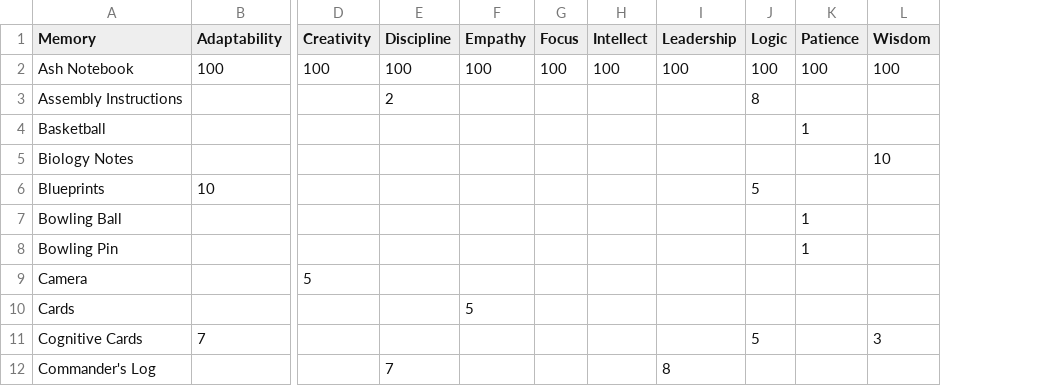
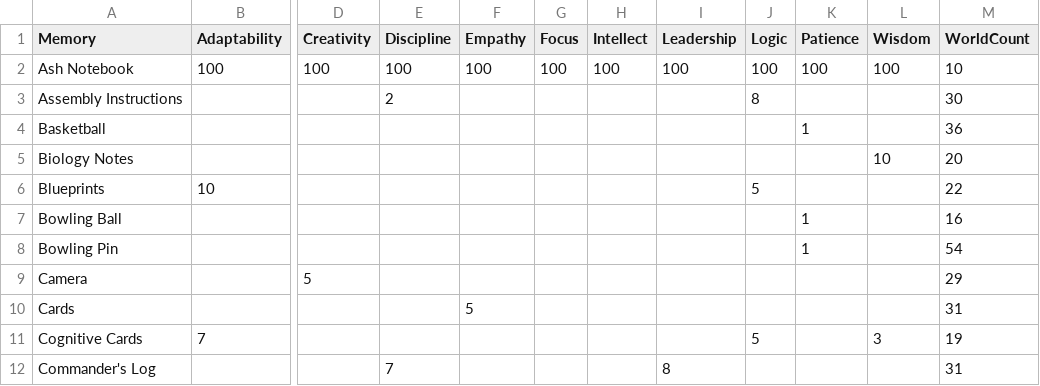
Before and after one commit to Root-DE/LastCaretaker, a CSV file: data/memories.csv, drawn as a sheet; only a part is shown, gaps mark what is left out; the diff names each change by its address in the sheet, - before the commit and + after, or states it on an @@ line.

```diff
--- a/data/memories.csv
+++ b/data/memories.csv
+column M (WorldCount), rows 2-12: 10 | 30 | 36 | 20 | 22 | 16 | 54 | 29 | 31 | 19 | 31
```
Also changed, not shown: data/food.csv, data/humans.csv, 12 other files.
